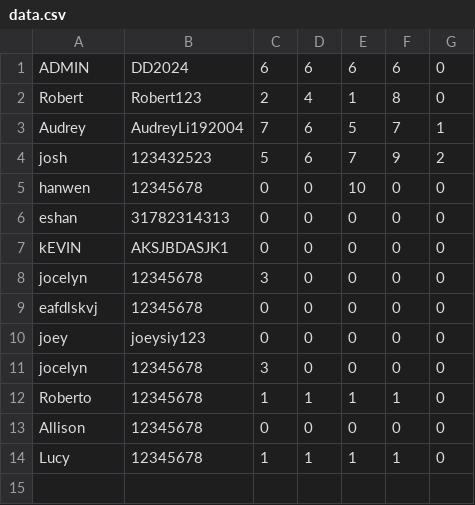
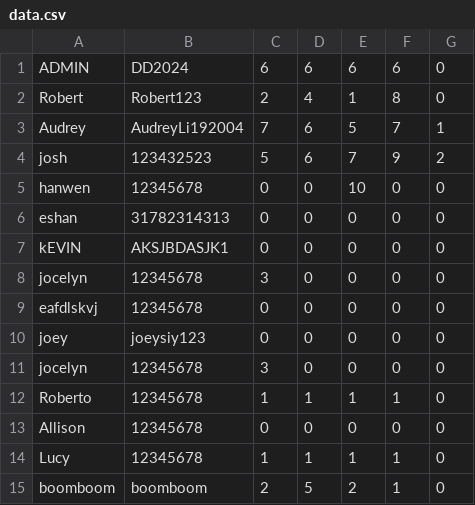
Before and after one commit to jocelyn-chang/digit-dynasty, a CSV file: data.csv, drawn as a sheet.

```diff
--- a/data.csv
+++ b/data.csv
@@ -14 +14,2 @@ Allison,12345678,0,0,0,0,0
 Lucy,12345678,1,1,1,1,0
+boomboom,boomboom,2,5,2,1,0
```
Also changed, not shown: 3 other files.
